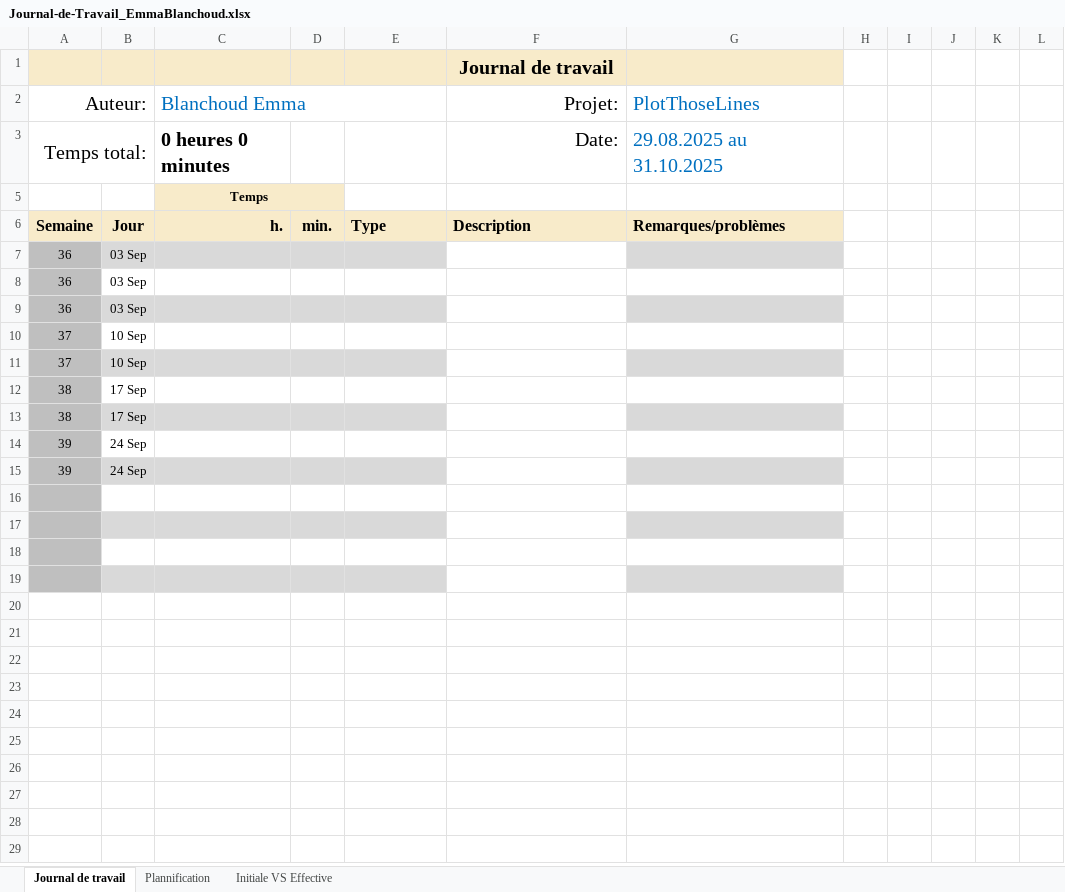
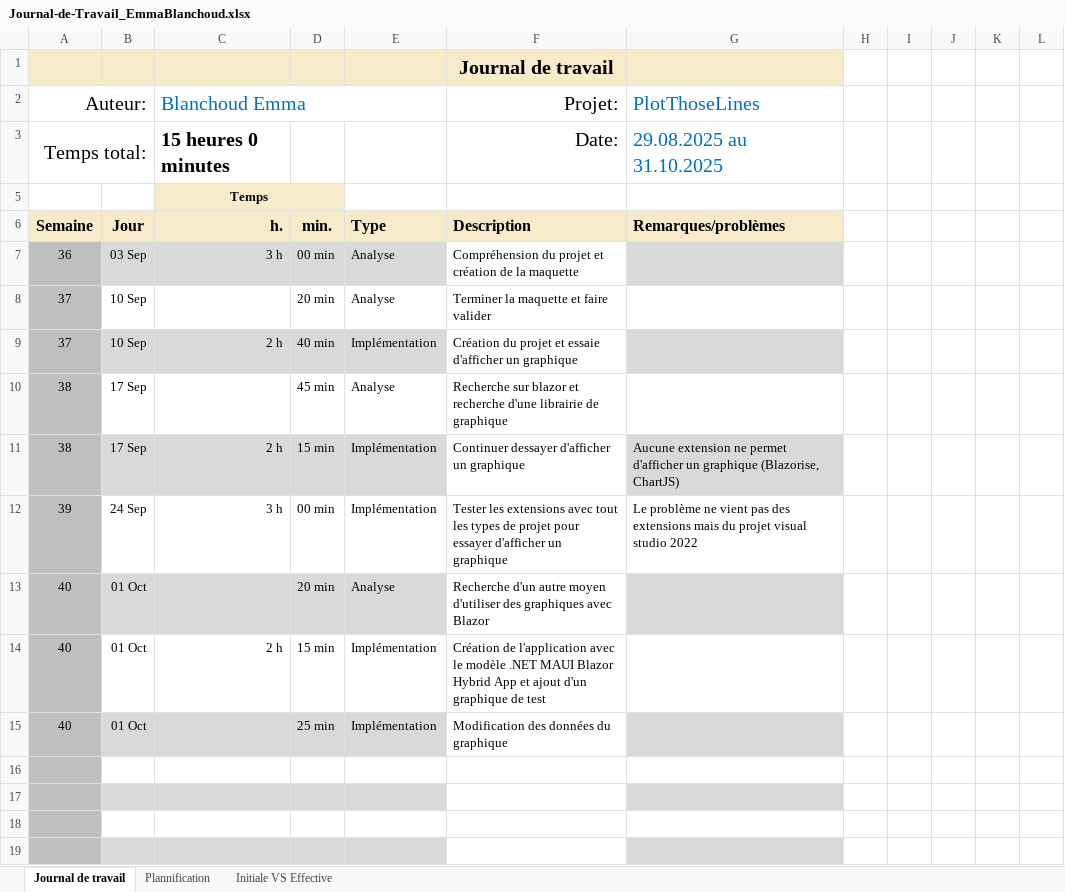
Before and after one commit to EmmaBl9/Plot-those-lines, an Excel workbook: Journal-de-Travail_EmmaBlanchoud.xlsx, sheet Journal de travail, drawn as a sheet; values as stored, in another font and other column widths than the file's, no borders; conditional formats and table styles not drawn; removed rows and columns are numbered as before the commit, all else as after; the diff names each change by its address in the sheet, - before the commit and + after, or states it on an @@ line.

Commit message:
Doc: mise à jour du JDT

```diff
--- a/Journal-de-Travail_EmmaBlanchoud.xlsx (sheet Journal de travail)
+++ b/Journal-de-Travail_EmmaBlanchoud.xlsx (sheet Journal de travail)
-C3 (Blanchoud Emma): 0 heures 0 minutes
+C3 (Blanchoud Emma): 15 heures 0 minutes
-C7 (Blanchoud Emma): (empty)
+C7 (Blanchoud Emma): 3 h
-D7: (empty)
+D7: 00 min
-E7: (empty)
+E7: Analyse
-F7 (Projet:): (empty)
+F7 (Projet:): Compréhension du projet et création de la maquette
-row 8: 36 | 03 Sep
-row 9: 36 | 03 Sep
-D8: (empty)
+D8: 20 min
-E8: (empty)
+E8: Analyse
-F8 (Projet:): (empty)
+F8 (Projet:): Terminer la maquette et faire valider
-C9 (Blanchoud Emma): (empty)
+C9 (Blanchoud Emma): 2 h
-D9: (empty)
+D9: 40 min
-E9: (empty)
+E9: Implémentation
-F9 (Projet:): (empty)
+F9 (Projet:): Création du projet et essaie d'afficher un graphique
-D10: (empty)
+D10: 45 min
-E10: (empty)
+E10: Analyse
-F10 (Projet:): (empty)
+F10 (Projet:): Recherche sur blazor et recherche d'une librairie de graphique
-row 13: 38 | 17 Sep
-row 14: 39 | 24 Sep
-row 15: 39 | 24 Sep
+row 11: 38 | 17 Sep | 2 h | 15 min | Implémentation | Continuer dessayer d'afficher un graphique | Aucune extension ne permet d'afficher un graphique (Blazorise, ChartJS)
+row 12: 39 | 24 Sep | 3 h | 00 min | Implémentation | Tester les extensions avec tout les types de projet pour essayer d'afficher un graphique | Le problème ne vient pas des extensions mais du projet visual studio 2022
+row 13: 40 | 01 Oct |  | 20 min | Analyse | Recherche d'un autre moyen d'utiliser des graphiques avec Blazor
+row 14: 40 | 01 Oct | 2 h | 15 min | Implémentation | Création de l'application avec le modèle .NET MAUI Blazor Hybrid App et ajout d'un graphique de test
+row 15: 40 | 01 Oct |  | 25 min | Implémentation | Modification des données du graphique
```
Also changed, not shown: sheet Plannification, formulas that keep their value, hidden cells, charts or pictures.
